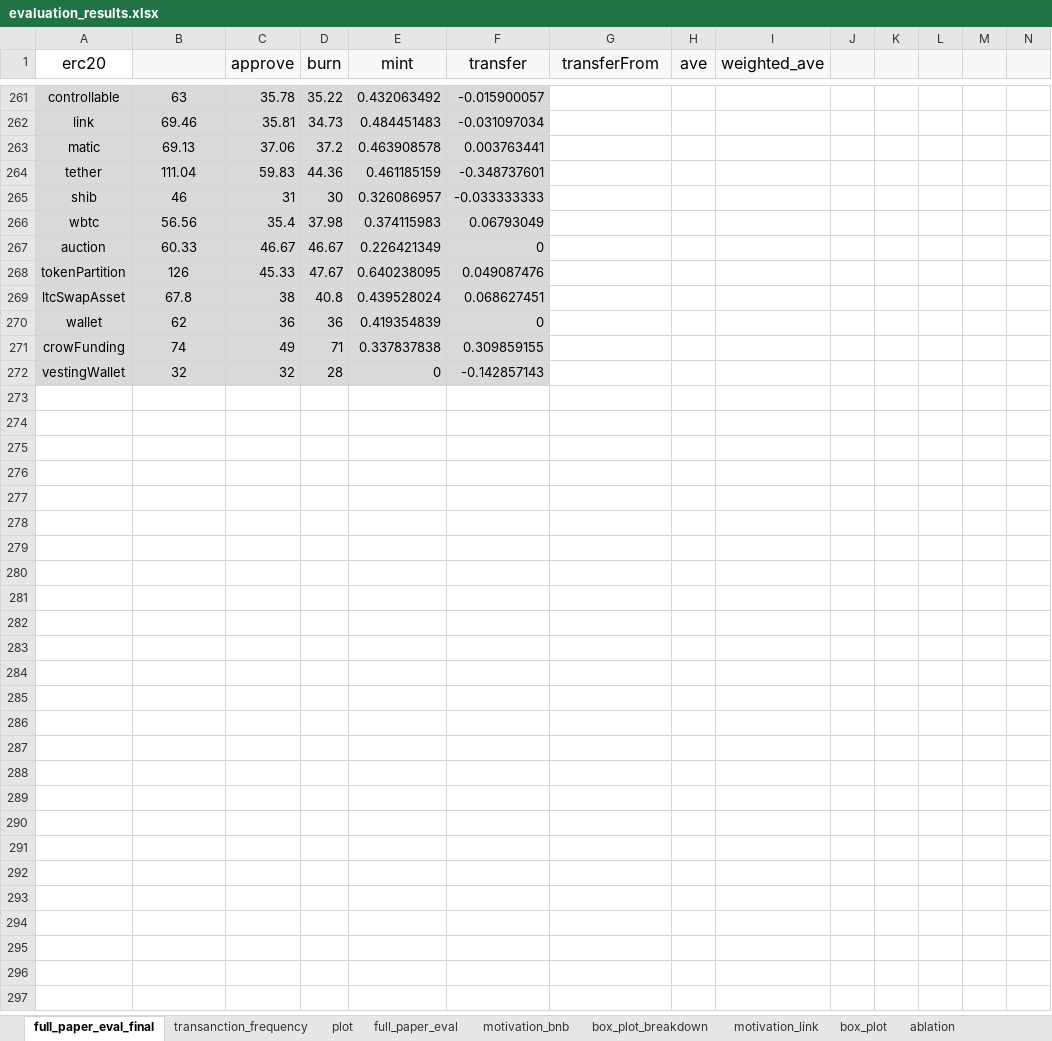
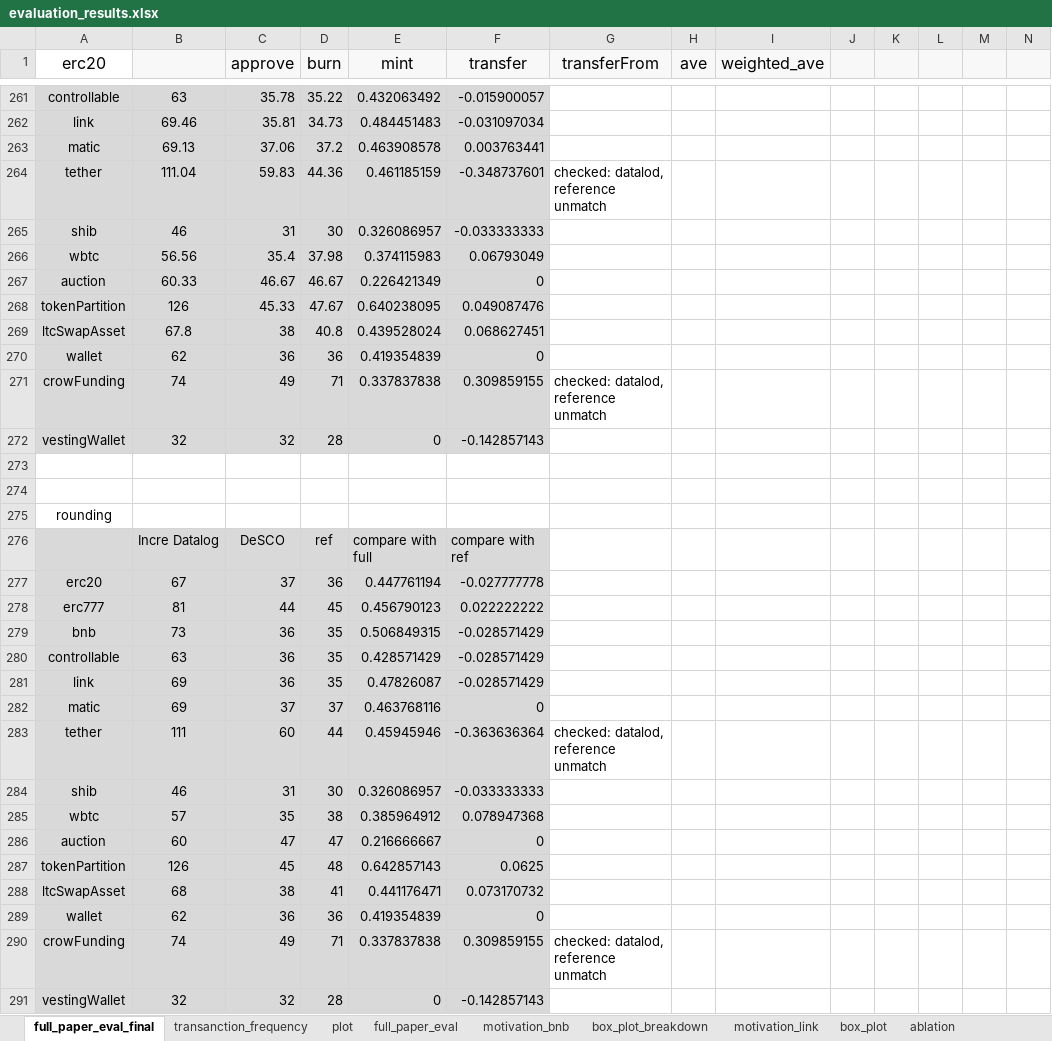
Before and after one commit to loulankxh/DeSCO, an Excel workbook: evaluation_results.xlsx, sheet full_paper_eval_final, drawn as a sheet; only a part is shown, gaps mark what is left out; values as stored, in another font and other column widths than the file's, no borders; charts and pictures not drawn; rows hold the shown columns only; the diff names each change by its address in the sheet, - before the commit and + after, or states it on an @@ line.

```diff
--- a/evaluation_results.xlsx (sheet full_paper_eval_final)
+++ b/evaluation_results.xlsx (sheet full_paper_eval_final)
-G264 (transferFrom): (empty)
+G264 (transferFrom): checked: datalod, reference unmatch
-G271 (transferFrom): (empty)
+G271 (transferFrom): checked: datalod, reference unmatch
+row 272: vestingWallet | 32 | 32 | 28 | 0 | -0.142857143
+row 273: (empty)
+row 274: (empty)
+row 275: rounding
+row 276:  | Incre Datalog | DeSCO | ref | compare with full | compare with ref
+row 277: erc20 | 67 | 37 | 36 | 0.447761194 | -0.027777778
+row 278: erc777 | 81 | 44 | 45 | 0.456790123 | 0.022222222
+row 279: bnb | 73 | 36 | 35 | 0.506849315 | -0.028571429
+row 280: controllable | 63 | 36 | 35 | 0.428571429 | -0.028571429
+row 281: link | 69 | 36 | 35 | 0.47826087 | -0.028571429
+row 282: matic | 69 | 37 | 37 | 0.463768116 | 0
+row 283: tether | 111 | 60 | 44 | 0.45945946 | -0.363636364 | checked: datalod, reference unmatch
+row 284: shib | 46 | 31 | 30 | 0.326086957 | -0.033333333
+row 285: wbtc | 57 | 35 | 38 | 0.385964912 | 0.078947368
+row 286: auction | 60 | 47 | 47 | 0.216666667 | 0
+row 287: tokenPartition | 126 | 45 | 48 | 0.642857143 | 0.0625
+row 288: ltcSwapAsset | 68 | 38 | 41 | 0.441176471 | 0.073170732
+row 289: wallet | 62 | 36 | 36 | 0.419354839 | 0
+row 290: crowFunding | 74 | 49 | 71 | 0.337837838 | 0.309859155 | checked: datalod, reference unmatch
```
Also changed, not shown: charts or pictures, 1 other file.
